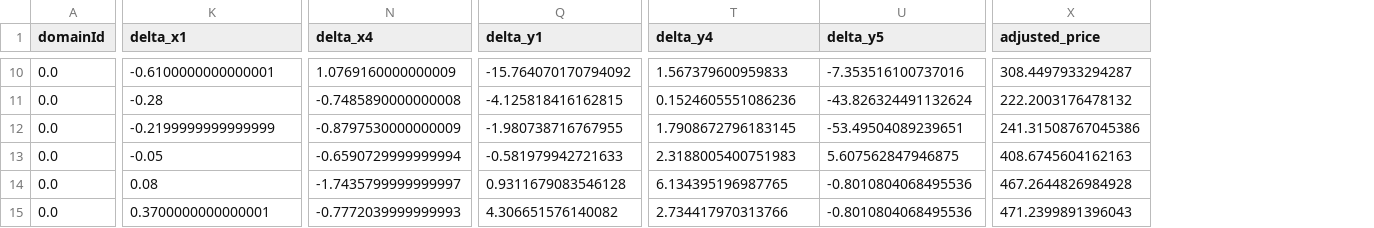
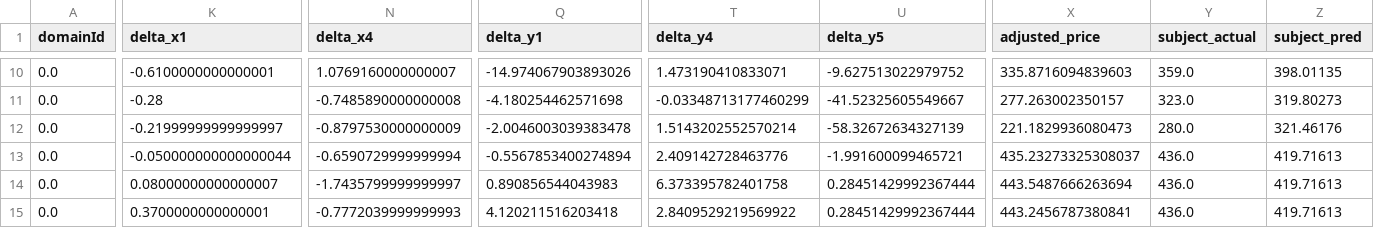
Before and after one commit to Yvonnefanf/Yvonnefanf.github.io, a CSV file: ComparableXAI/data/practice/linear_adjustments.csv, drawn as a sheet; only a part is shown, gaps mark what is left out; the diff covers the shown part only; the diff names each change by its address in the sheet, - before the commit and + after, or states it on an @@ line.

```diff
--- a/ComparableXAI/data/practice/linear_adjustments.csv
+++ b/ComparableXAI/data/practice/linear_adjustments.csv
+column Y (subject_actual), rows 10-15: 359.0 | 323.0 | 280.0 | 436.0 | 436.0 | 436.0
+column Z (subject_pred), rows 10-15: 398.01135 | 319.80273 | 321.46176 | 419.71613 | 419.71613 | 419.71613
-N10 (delta_x4): 1.0769160000000009
+N10 (delta_x4): 1.0769160000000007
-Q10 (delta_y1): -15.764070170794092
+Q10 (delta_y1): -14.974067903893026
-T10 (delta_y4): 1.567379600959833
+T10 (delta_y4): 1.473190410833071
-U10 (delta_y5): -7.353516100737016
+U10 (delta_y5): -9.627513022979752
-X10 (adjusted_price): 308.4497933294287
+X10 (adjusted_price): 335.8716094839603
-Q11 (delta_y1): -4.125818416162815
+Q11 (delta_y1): -4.180254462571698
-T11 (delta_y4): 0.1524605551086236
+T11 (delta_y4): -0.03348713177460299
-U11 (delta_y5): -43.826324491132624
+U11 (delta_y5): -41.52325605549667
-X11 (adjusted_price): 222.2003176478132
+X11 (adjusted_price): 277.263002350157
-K12 (delta_x1): -0.2199999999999999
+K12 (delta_x1): -0.21999999999999997
-Q12 (delta_y1): -1.980738716767955
+Q12 (delta_y1): -2.0046003039383478
-T12 (delta_y4): 1.7908672796183145
+T12 (delta_y4): 1.5143202552570214
-U12 (delta_y5): -53.49504089239651
+U12 (delta_y5): -58.32672634327139
-X12 (adjusted_price): 241.31508767045386
+X12 (adjusted_price): 221.1829936080473
-K13 (delta_x1): -0.05
+K13 (delta_x1): -0.050000000000000044
-Q13 (delta_y1): -0.581979942721633
+Q13 (delta_y1): -0.5567853400274894
-T13 (delta_y4): 2.3188005400751983
+T13 (delta_y4): 2.409142728463776
-U13 (delta_y5): 5.607562847946875
+U13 (delta_y5): -1.991600099465721
-X13 (adjusted_price): 408.6745604162163
+X13 (adjusted_price): 435.23273325308037
-K14 (delta_x1): 0.08
+K14 (delta_x1): 0.08000000000000007
-Q14 (delta_y1): 0.9311679083546128
+Q14 (delta_y1): 0.890856544043983
-T14 (delta_y4): 6.134395196987765
+T14 (delta_y4): 6.373395782401758
-U14:U15 (delta_y5): -0.8010804068495536
+U14:U15 (delta_y5): 0.28451429992367444
-X14 (adjusted_price): 467.2644826984928
+X14 (adjusted_price): 443.5487666263694
-Q15 (delta_y1): 4.306651576140082
+Q15 (delta_y1): 4.120211516203418
-T15 (delta_y4): 2.734417970313766
+T15 (delta_y4): 2.8409529219569922
-X15 (adjusted_price): 471.2399891396043
+X15 (adjusted_price): 443.2456787380841
```
Also changed, not shown: 110 edited cells elsewhere in this file, 2 other files.
